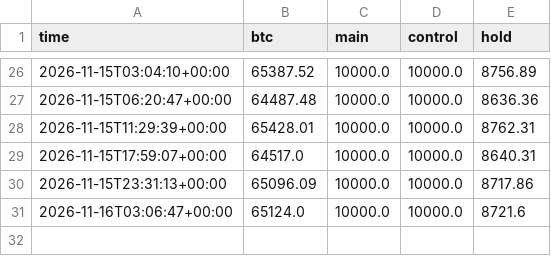
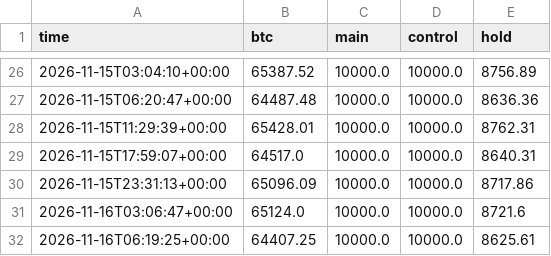
Before and after one commit to DharmikGohil/LLMTrading, a CSV file: paper/crypto/equity.csv, drawn as a sheet; only a part is shown, gaps mark what is left out.

Commit message:
Crypto desk 2026-11-16T06:19Z [skip ci]

```diff
--- a/paper/crypto/equity.csv
+++ b/paper/crypto/equity.csv
@@ -31 +31,2 @@ time,btc,main,control,hold
 2026-11-16T03:06:47+00:00,65124.0,10000.0,10000.0,8721.6
+2026-11-16T06:19:25+00:00,64407.25,10000.0,10000.0,8625.61
```
Also changed, not shown: 4 other files.
